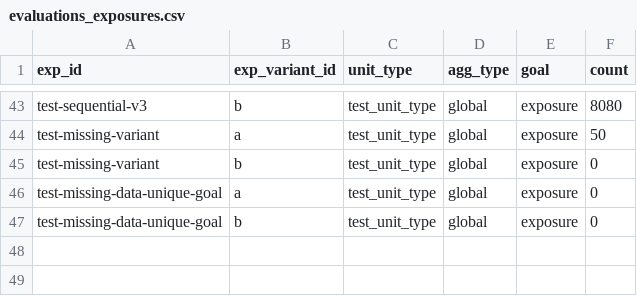
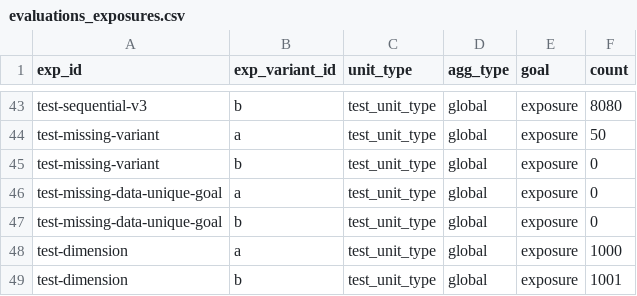
Before and after one commit to avast/ep-stats, a CSV file: src/epstats/toolkit/testing/resources/evaluations_exposures.csv, drawn as a sheet; only a part is shown, gaps mark what is left out.

```diff
--- a/src/epstats/toolkit/testing/resources/evaluations_exposures.csv
+++ b/src/epstats/toolkit/testing/resources/evaluations_exposures.csv
@@ -47 +47,3 @@ test-missing-data-unique-goal	a	test_unit_type	global	exposure	0
 test-missing-data-unique-goal	b	test_unit_type	global	exposure	0
+test-dimension	a	test_unit_type	global	exposure	1000
+test-dimension	b	test_unit_type	global	exposure	1001
```
Also changed, not shown: src/epstats/toolkit/testing/resources/evaluations_checks.csv, src/epstats/toolkit/testing/resources/evaluations_metrics.csv, 14 other files.
